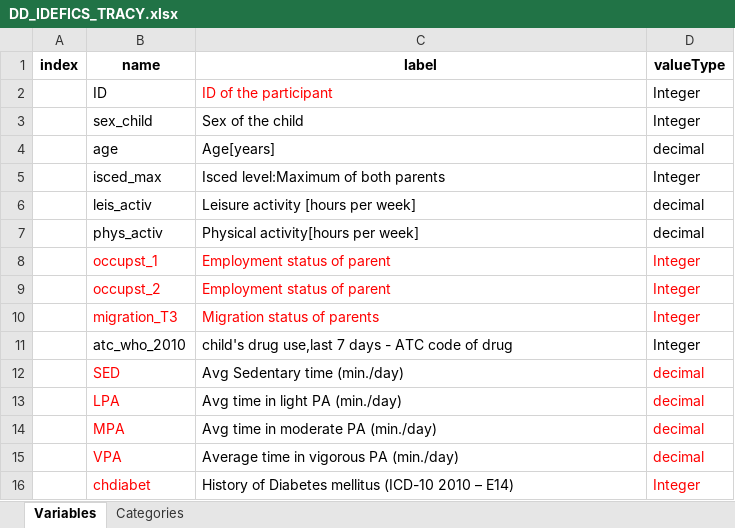
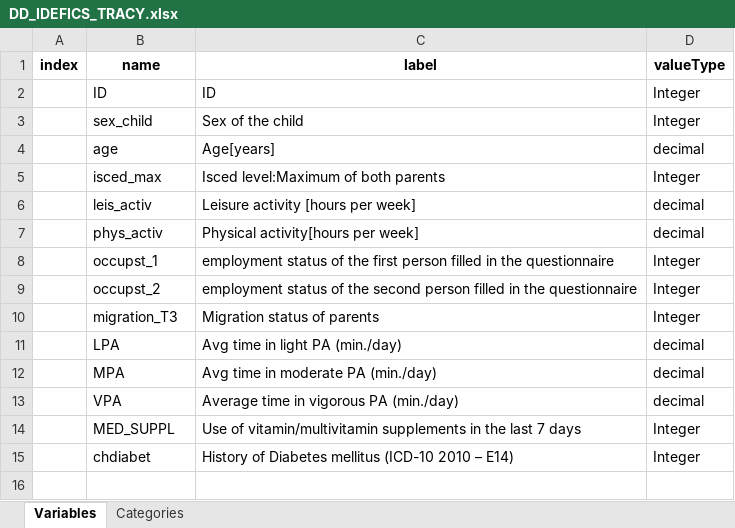
Before and after one commit to nfdi4health/use-cases-harmonisation, an Excel workbook: analyst/Tracy/rmonize/data_dictionary/DD_IDEFICS_TRACY.xlsx, sheet Variables, drawn as a sheet; values as stored, in another font and other column widths than the file's, no borders; removed rows and columns are numbered as before the commit, all else as after; the diff names each change by its address in the sheet, - before the commit and + after, or states it on an @@ line.

```diff
--- a/analyst/Tracy/rmonize/data_dictionary/DD_IDEFICS_TRACY.xlsx (sheet Variables)
+++ b/analyst/Tracy/rmonize/data_dictionary/DD_IDEFICS_TRACY.xlsx (sheet Variables)
-C2 (label): ID of the participant
+C2 (label): ID
-C2 text colour: #FF0000
+C2 text colour: black
-B8:D10 text colour: #FF0000
+B8:D10 text colour: black
-C8 (label): Employment status of parent
+C8 (label): employment status of the first person filled in the questionnaire
-C9 (label): Employment status of parent
+C9 (label): employment status of the second person filled in the questionnaire
-row 11:  | atc_who_2010 | child's drug use,last 7 days - ATC code of drug | Integer
-row 12:  | SED | Avg Sedentary time (min./day) | decimal
-B11:B13 text colour: #FF0000
+B11:B13 text colour: black
-D11:D13 text colour: #FF0000
+D11:D13 text colour: black
+row 14:  | MED_SUPPL | Use of vitamin/multivitamin supplements in the last 7 days | Integer
-B15 text colour: #FF0000
+B15 text colour: black
-D15 text colour: #FF0000
+D15 text colour: black
```
Also changed, not shown: sheet Categories, analyst/Ines/rmonize/data_dictionary/DD_IDEFICS_INES.xlsx, analyst/Ines/rmonize/data_proc_elem/DPE_IDEFICS_INES.xlsx, 3 other files.
